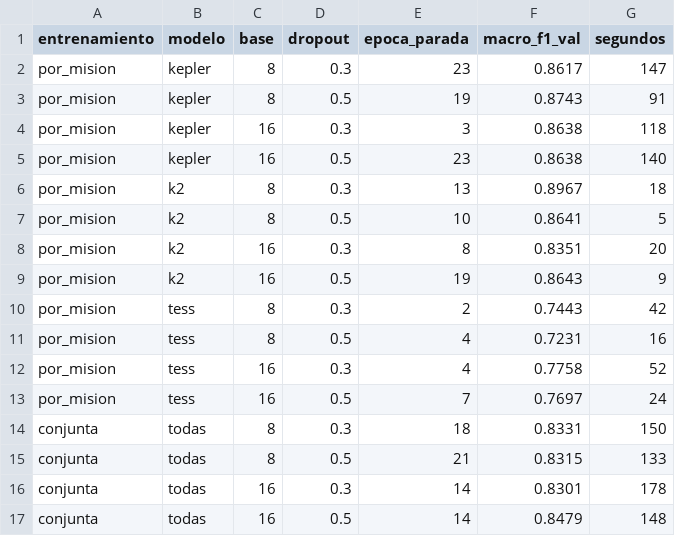
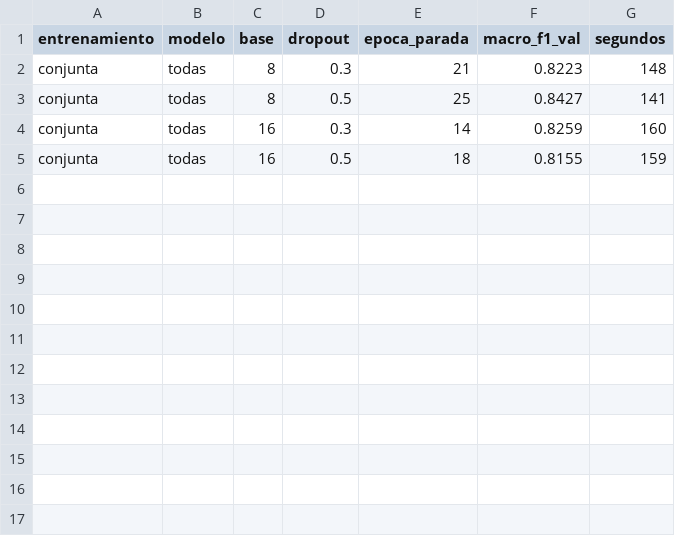
Before and after one commit to Jairo-Patallo/exoplanet-ml, a CSV file: results/models/cnn_gpu_grid.csv, drawn as a sheet.

```diff
--- a/results/models/cnn_gpu_grid.csv
+++ b/results/models/cnn_gpu_grid.csv
@@ -1,17 +1,5 @@
 entrenamiento,modelo,base,dropout,epoca_parada,macro_f1_val,segundos
-por_mision,kepler,8,0.3,23,0.8617,147
-por_mision,kepler,8,0.5,19,0.8743,91
-por_mision,kepler,16,0.3,3,0.8638,118
-por_mision,kepler,16,0.5,23,0.8638,140
-por_mision,k2,8,0.3,13,0.8967,18
-por_mision,k2,8,0.5,10,0.8641,5
-por_mision,k2,16,0.3,8,0.8351,20
-por_mision,k2,16,0.5,19,0.8643,9
-por_mision,tess,8,0.3,2,0.7443,42
-por_mision,tess,8,0.5,4,0.7231,16
-por_mision,tess,16,0.3,4,0.7758,52
-por_mision,tess,16,0.5,7,0.7697,24
-conjunta,todas,8,0.3,18,0.8331,150
-conjunta,todas,8,0.5,21,0.8315,133
-conjunta,todas,16,0.3,14,0.8301,178
-conjunta,todas,16,0.5,14,0.8479,148
+conjunta,todas,8,0.3,21,0.8223,148
+conjunta,todas,8,0.5,25,0.8427,141
+conjunta,todas,16,0.3,14,0.8259,160
+conjunta,todas,16,0.5,18,0.8155,159
```
Also changed, not shown: results/models/cnn_gpu_seeds.csv, results/models/cnn_gpu_val.csv, 29 other files.
